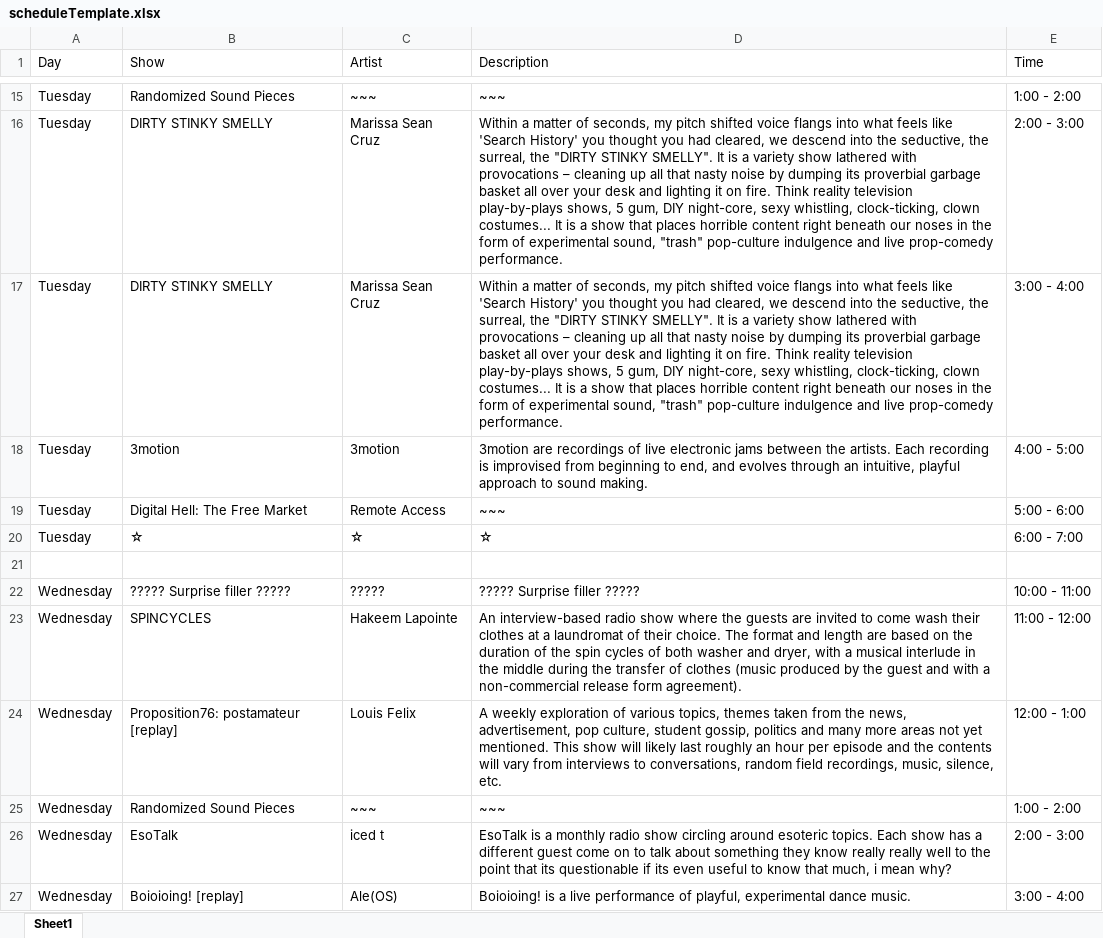
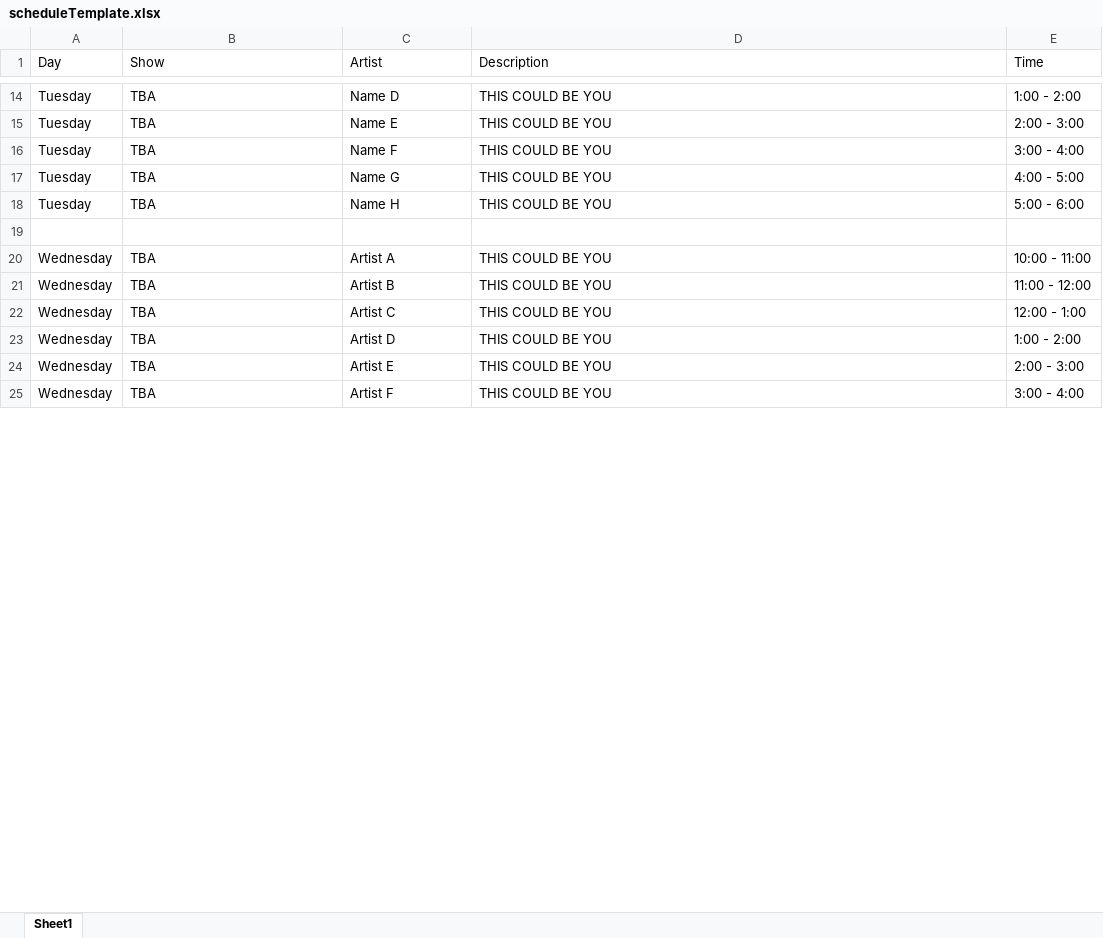
Before and after one commit to sbordel/imca-raydeeoh, an Excel workbook: schedule/scheduleTemplate.xlsx, sheet Sheet1, drawn as a sheet; only a part is shown, gaps mark what is left out; values as stored, in another font and other column widths than the file's, no cell formats; removed rows and columns are numbered as before the commit, all else as after; the diff covers the shown part only; the diff names each change by its address in the sheet, - before the commit and + after, or states it on an @@ line.

```diff
--- a/schedule/scheduleTemplate.xlsx (sheet Sheet1)
+++ b/schedule/scheduleTemplate.xlsx (sheet Sheet1)
-B14 (Show): Randomized Sound Pieces
+B14 (Show): TBA
-C14 (Artist): ~~~
+C14 (Artist): Name D
-D14 (Description): ~~~
+D14 (Description): THIS COULD BE YOU
-B15:B16 (Show): DIRTY STINKY SMELLY
+B15:B16 (Show): TBA
-C15 (Artist): Marissa Sean Cruz
+C15 (Artist): Name E
-D15:D16 (Description): Within a matter of seconds, my pitch shifted voice flangs into what feels like 'Search History' you thought you had cleared, we descend into the seductive, the surreal, the "DIRTY STINKY SMELLY". It is a variety show lathered with provocations – cleaning up all that nasty noise by dumping its proverbial garbage basket all over your desk and lighting it on fire. Think reality television play-by-plays shows, 5 gum, DIY night-core, sexy whistling, clock-ticking, clown costumes... It is a show that places horrible content right beneath our noses in the form of experimental sound, "trash" pop-culture indulgence and live prop-comedy performance.
+D15:D16 (Description): THIS COULD BE YOU
-C16 (Artist): Marissa Sean Cruz
+C16 (Artist): Name F
-B17 (Show): 3motion
+B17 (Show): TBA
-C17 (Artist): 3motion
+C17 (Artist): Name G
-D17 (Description): 3motion are recordings of live electronic jams between the artists. Each recording is improvised from beginning to end, and evolves through an intuitive, playful approach to sound making.
+D17 (Description): THIS COULD BE YOU
-B18 (Show): Digital Hell: The Free Market
+B18 (Show): TBA
-C18 (Artist): Remote Access
+C18 (Artist): Name H
-D18 (Description): ~~~
+D18 (Description): THIS COULD BE YOU
-row 20: Tuesday | ☆ | ☆ | ☆ | 6:00 - 7:00
-B20 (Show): ????? Surprise filler ?????
+B20 (Show): TBA
-C20 (Artist): ?????
+C20 (Artist): Artist A
-D20 (Description): ????? Surprise filler ?????
+D20 (Description): THIS COULD BE YOU
-B21 (Show): SPINCYCLES
+B21 (Show): TBA
-C21 (Artist): Hakeem Lapointe
+C21 (Artist): Artist B
-D21 (Description): An interview-based radio show where the guests are invited to come wash their clothes at a laundromat of their choice. The format and length are based on the duration of the spin cycles of both washer and dryer, with a musical interlude in the middle during the transfer of clothes (music produced by the guest and with a non-commercial release form agreement).
+D21 (Description): THIS COULD BE YOU
-B22 (Show): Proposition76: postamateur [replay]
+B22 (Show): TBA
-C22 (Artist): Louis Felix
+C22 (Artist): Artist C
-D22 (Description): A weekly exploration of various topics, themes taken from the news, advertisement, pop culture, student gossip, politics and many more areas not yet mentioned. This show will likely last roughly an hour per episode and the contents will vary from interviews to conversations, random field recordings, music, silence, etc.
+D22 (Description): THIS COULD BE YOU
-B23 (Show): Randomized Sound Pieces
+B23 (Show): TBA
-C23 (Artist): ~~~
+C23 (Artist): Artist D
-D23 (Description): ~~~
+D23 (Description): THIS COULD BE YOU
-B24 (Show): EsoTalk
+B24 (Show): TBA
-C24 (Artist): iced t
+C24 (Artist): Artist E
-D24 (Description): EsoTalk is a monthly radio show circling around esoteric topics. Each show has a different guest come on to talk about something they know really really well to the point that its questionable if its even useful to know that much, i mean why?
+D24 (Description): THIS COULD BE YOU
-B25 (Show): Boioioing! [replay]
+B25 (Show): TBA
-C25 (Artist): Ale(OS)
+C25 (Artist): Artist F
-D25 (Description): Boioioing! is a live performance of playful, experimental dance music.
+D25 (Description): THIS COULD BE YOU
```
Also changed, not shown: 4 removed rows and 87 edited cells elsewhere in this sheet, cell formats, 5 other files.
